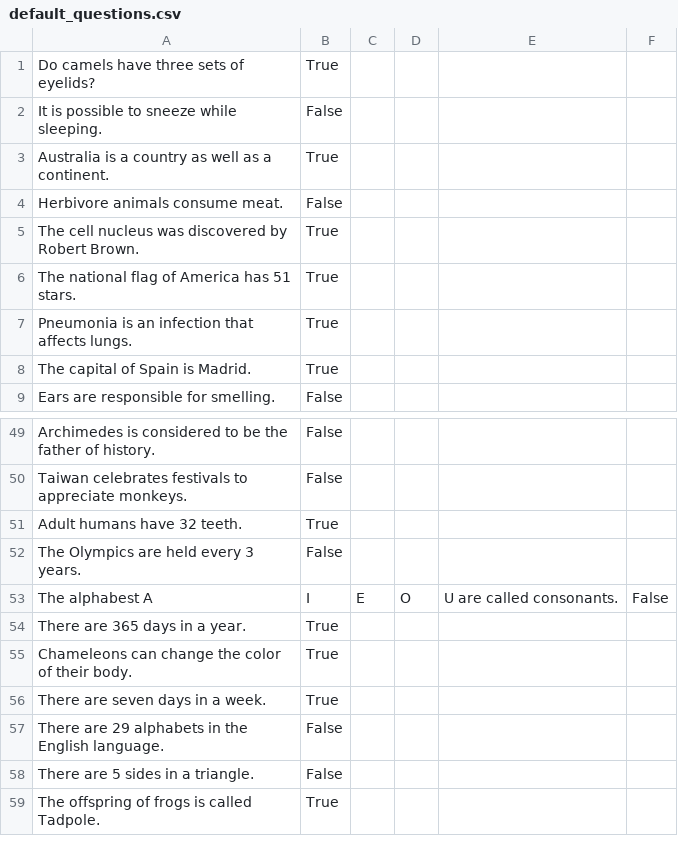
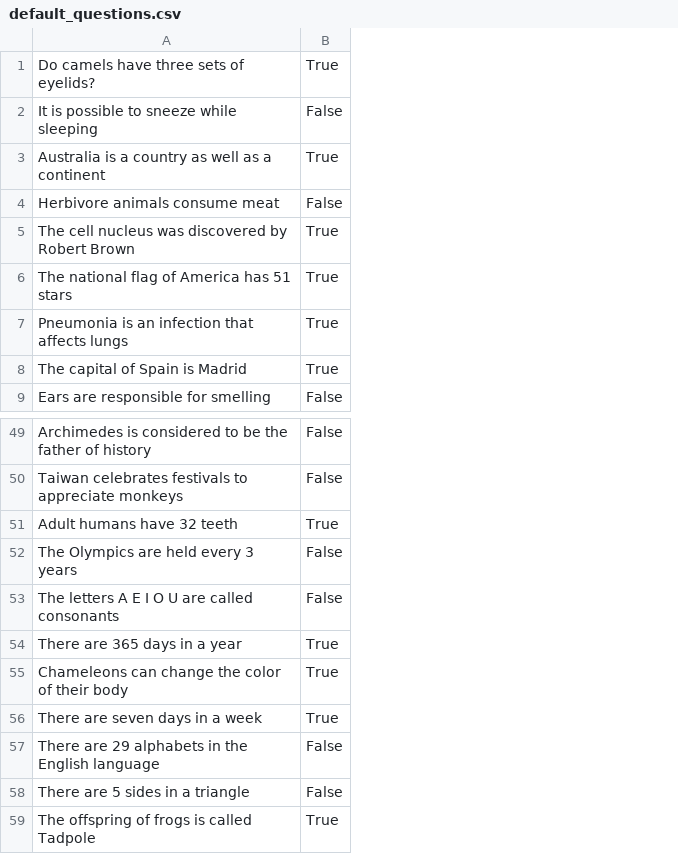
Before and after one commit to MagnusErler/34749-Playware, a CSV file: TilesOfTruth/app/src/main/res/raw/default_questions.csv, drawn as a sheet; only a part is shown, gaps mark what is left out; removed rows and columns are numbered as before the commit, all else as after; the diff names each change by its address in the sheet, - before the commit and + after, or states it on an @@ line.

Commit message:
Fixed some problematic questions

```diff
--- a/TilesOfTruth/app/src/main/res/raw/default_questions.csv
+++ b/TilesOfTruth/app/src/main/res/raw/default_questions.csv
-column A, rows 1-9: Do camels have three sets of eyelids? | It is possible to sneeze while sleeping. | Australia is a country as well as a continent. | Herbivore animals consume meat. | The cell nucleus was discovered by Robert Brown. | The national flag of America has 51 stars. | Pneumonia is an infection that affects lungs. | The capital of Spain is Madrid. | Ears are responsible for smelling.; rows 49-59: Archimedes is considered to be the father of history. | Taiwan celebrates festivals to appreciate monkeys. | Adult humans have 32 teeth. | The Olympics are held every 3 years. | The alphabest A | There are 365 days in a year. | Chameleons can change the color of their body. | There are seven days in a week. | There are 29 alphabets in the English language. | There are 5 sides in a triangle. | The offspring of frogs is called Tadpole.
+column A, rows 1-9: Do camels have three sets of eyelids? | It is possible to sneeze while sleeping | Australia is a country as well as a continent | Herbivore animals consume meat | The cell nucleus was discovered by Robert Brown | The national flag of America has 51 stars | Pneumonia is an infection that affects lungs | The capital of Spain is Madrid | Ears are responsible for smelling; rows 49-59: Archimedes is considered to be the father of history | Taiwan celebrates festivals to appreciate monkeys | Adult humans have 32 teeth | The Olympics are held every 3 years | The letters A E I O U are called consonants | There are 365 days in a year | Chameleons can change the color of their body | There are seven days in a week | There are 29 alphabets in the English language | There are 5 sides in a triangle | The offspring of frogs is called Tadpole
-column C, row 53: E
-column D, row 53: O
-column E, row 53: U are called consonants.
-column F, row 53: False
-B53: I
+B53: False
```
